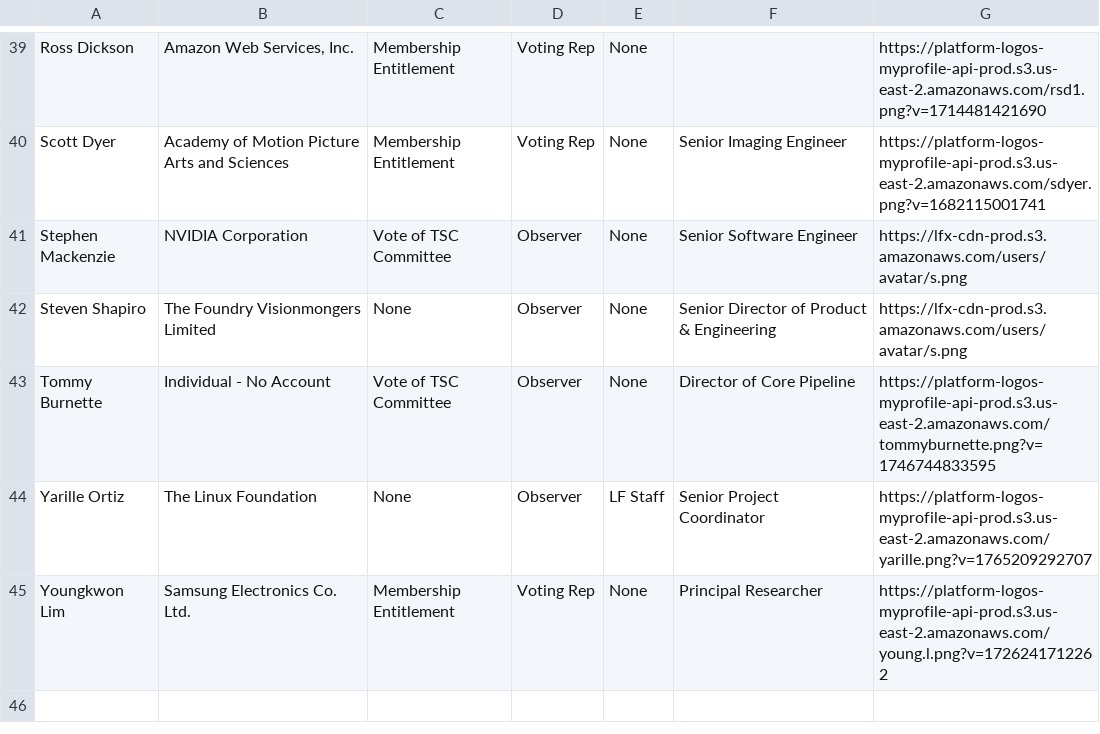
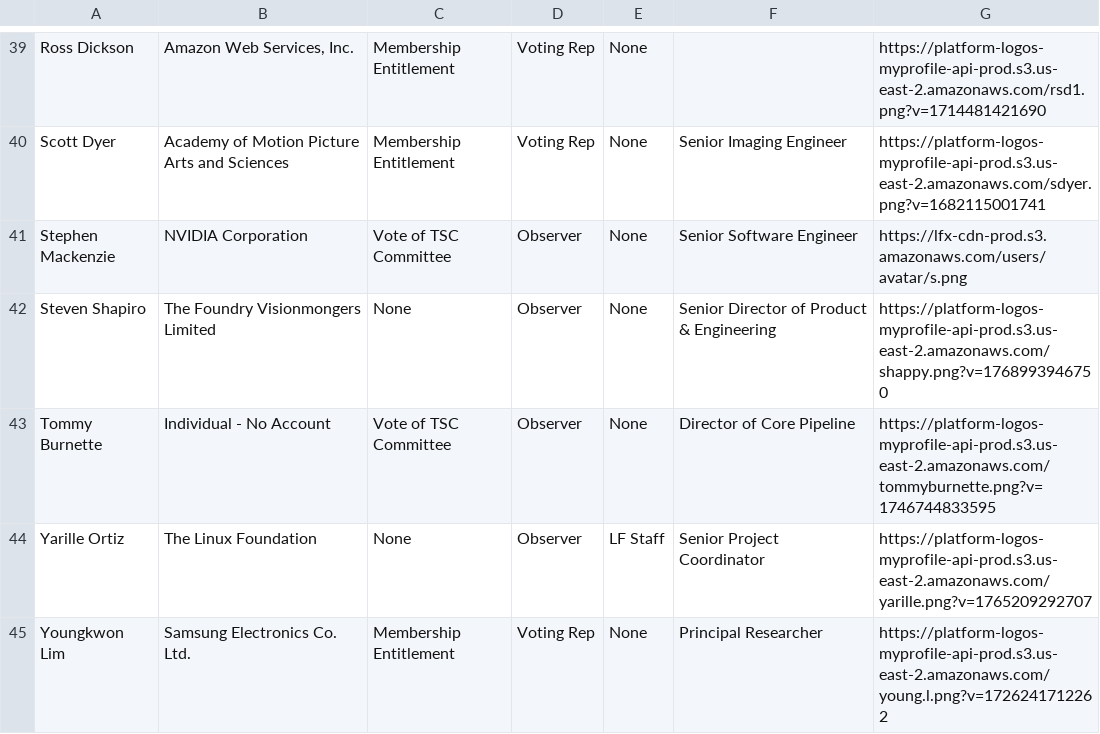
Before and after one commit to AcademySoftwareFoundation/tac, a CSV file: _data/tacmembers.csv, drawn as a sheet; only a part is shown, gaps mark what is left out.

```diff
--- a/_data/tacmembers.csv
+++ b/_data/tacmembers.csv
@@ -41,3 +41,3 @@ Scott Dyer,Academy of Motion Picture Arts and Sciences,Membership Entitlement,Vo
 Stephen Mackenzie,NVIDIA Corporation,Vote of TSC Committee,Observer,None,Senior Software Engineer,https://lfx-cdn-prod.s3.amazonaws.com/users/avatar/s.png
-Steven Shapiro,The Foundry Visionmongers Limited,None,Observer,None,Senior Director of Product & Engineering,https://lfx-cdn-prod.s3.amazonaws.com/users/avatar/s.png
+Steven Shapiro,The Foundry Visionmongers Limited,None,Observer,None,Senior Director of Product & Engineering,https://platform-logos-myprofile-api-prod.s3.us-east-2.amazonaws.com/shappy.png?v=1768993946750
 Tommy Burnette,Individual - No Account,Vote of TSC Committee,Observer,None,Director of Core Pipeline,https://platform-logos-myprofile-api-prod.s3.us-east-2.amazonaws.com/tommyburnette.png?v=1746744833595
```
Also changed, not shown: _data/meeting-agenda-items.csv, _data/projects.csv.
